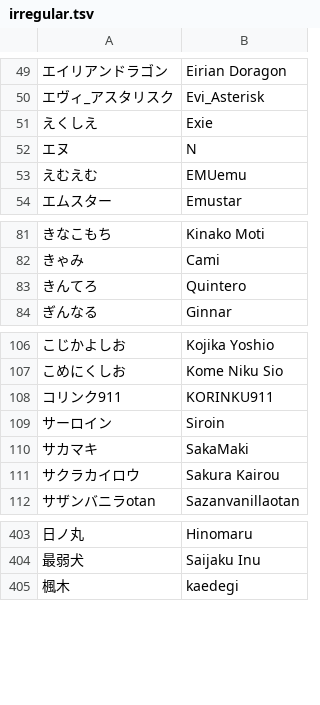
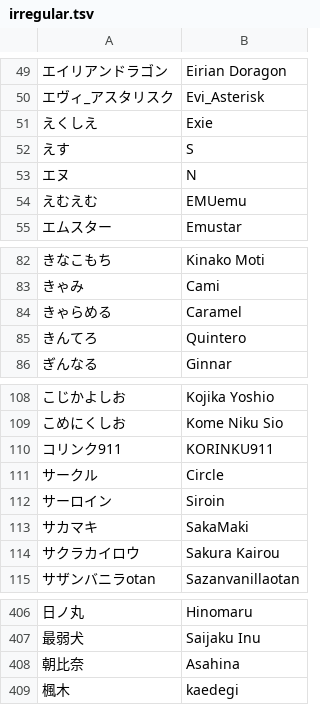
Before and after one commit to kenniky/smashgg-japanese-romanizer, a TSV file: irregular.tsv, drawn as a sheet; only a part is shown, gaps mark what is left out; the diff names each change by its address in the sheet, - before the commit and + after, or states it on an @@ line.

Commit message:
神威

```diff
--- a/irregular.tsv
+++ b/irregular.tsv
+row 52: えす | S
+row 84: きゃらめる | Caramel
+row 111: サークル | Circle
+row 408: 朝比奈 | Asahina
```
